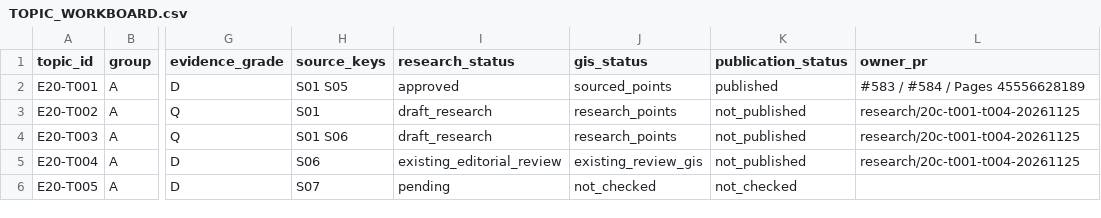
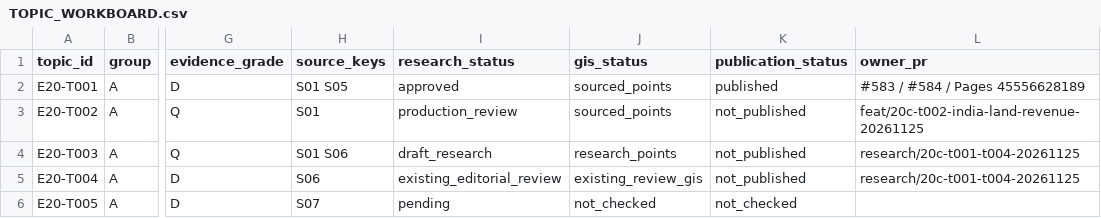
Before and after one commit to 1959124923wyz-sys/love-British-TV, a CSV file: research/20c/TOPIC_WORKBOARD.csv, drawn as a sheet; only a part is shown, gaps mark what is left out; the diff names each change by its address in the sheet, - before the commit and + after, or states it on an @@ line.

Commit message:
20C T002: land revenue, peasant resistance, legal reforms and five-decade map

```diff
--- a/research/20c/TOPIC_WORKBOARD.csv
+++ b/research/20c/TOPIC_WORKBOARD.csv
-I3 (research_status): draft_research
+I3 (research_status): production_review
-J3 (gis_status): research_points
+J3 (gis_status): sourced_points
-L3 (owner_pr): research/20c-t001-t004-20261125
+L3 (owner_pr): feat/20c-t002-india-land-revenue-20261125
```
Also changed, not shown: 13 other files.
